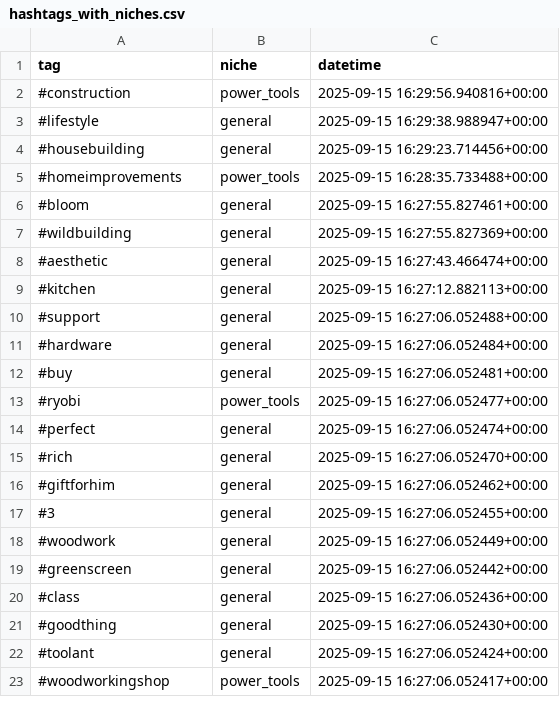
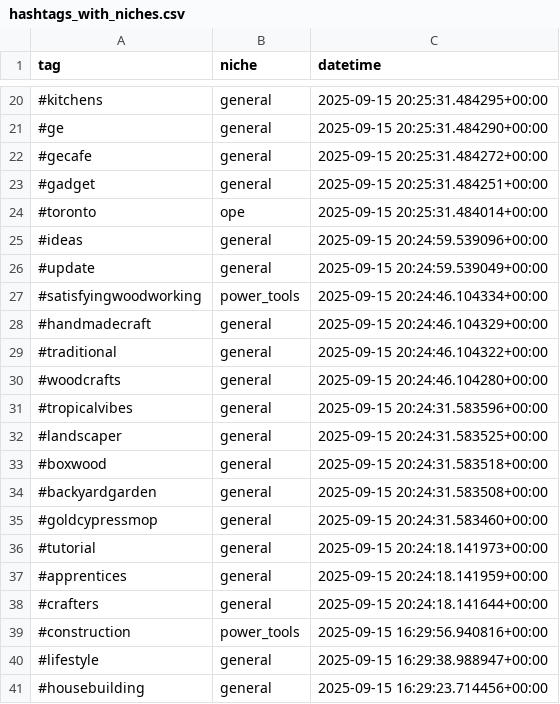
Before and after one commit to mryeje/marketing, a CSV file: hashtags_with_niches.csv, drawn as a sheet; only a part is shown, gaps mark what is left out; the shorter side is filled out with more unchanged rows; the diff covers the shown part only.

```diff
--- a/hashtags_with_niches.csv
+++ b/hashtags_with_niches.csv
@@ -2 +20,20 @@ tag,niche,datetime
+#kitchens,general,2025-09-15 20:25:31.484295+00:00
+#ge,general,2025-09-15 20:25:31.484290+00:00
+#gecafe,general,2025-09-15 20:25:31.484272+00:00
+#gadget,general,2025-09-15 20:25:31.484251+00:00
+#toronto,ope,2025-09-15 20:25:31.484014+00:00
+#ideas,general,2025-09-15 20:24:59.539096+00:00
+#update,general,2025-09-15 20:24:59.539049+00:00
+#satisfyingwoodworking,power_tools,2025-09-15 20:24:46.104334+00:00
+#handmadecraft,general,2025-09-15 20:24:46.104329+00:00
+#traditional,general,2025-09-15 20:24:46.104322+00:00
+#woodcrafts,general,2025-09-15 20:24:46.104280+00:00
+#tropicalvibes,general,2025-09-15 20:24:31.583596+00:00
+#landscaper,general,2025-09-15 20:24:31.583525+00:00
+#boxwood,general,2025-09-15 20:24:31.583518+00:00
+#backyardgarden,general,2025-09-15 20:24:31.583508+00:00
+#goldcypressmop,general,2025-09-15 20:24:31.583460+00:00
+#tutorial,general,2025-09-15 20:24:18.141973+00:00
+#apprentices,general,2025-09-15 20:24:18.141959+00:00
+#crafters,general,2025-09-15 20:24:18.141644+00:00
 #construction,power_tools,2025-09-15 16:29:56.940816+00:00
```
Also changed, not shown: 18 added rows elsewhere in this file, hashtags_with_relevance.csv, 8 other files.
